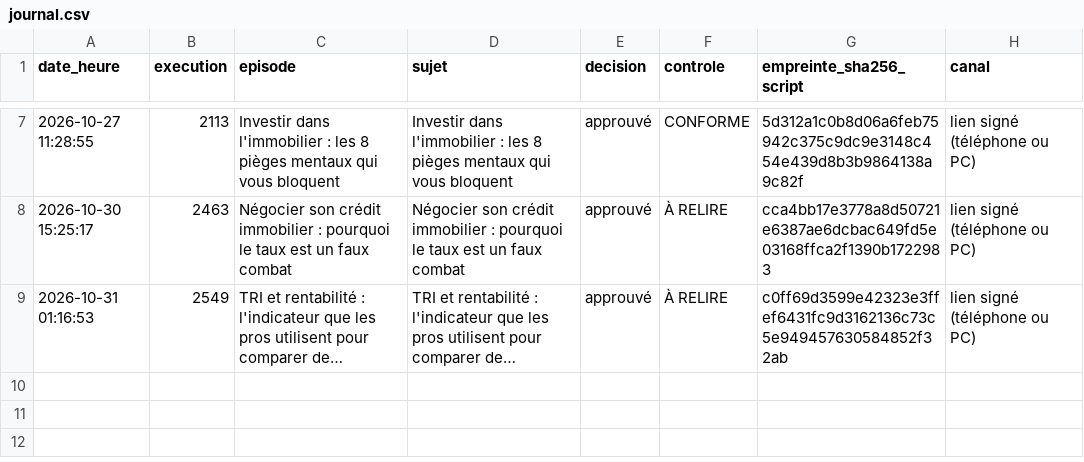
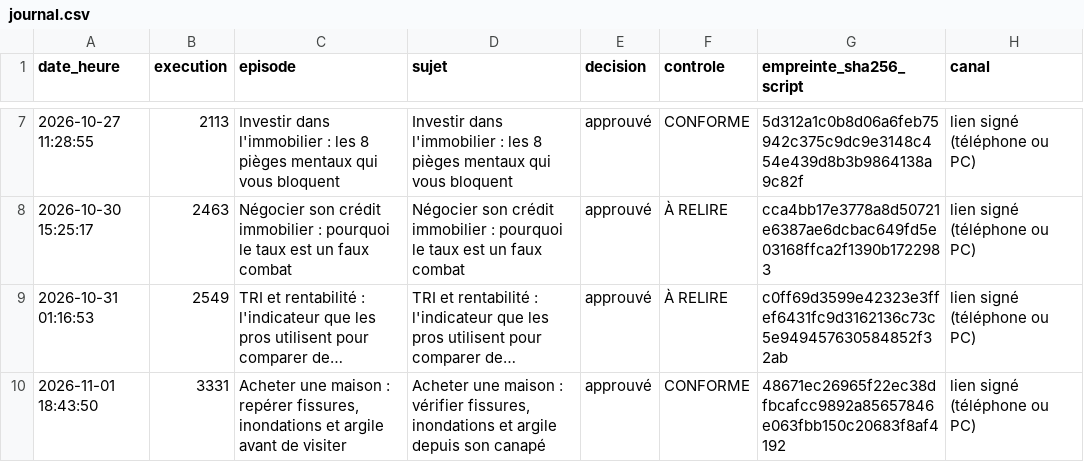
Before and after one commit to DamienGlobal/podcast-stepsup, a CSV file: validations/journal.csv, drawn as a sheet; only a part is shown, gaps mark what is left out; long unchanged cells end in …; the diff names each change by its address in the sheet, - before the commit and + after, or states it on an @@ line.

Commit message:
journal des validations : approuvé : Acheter une maison : repérer fissures, inondations et argile

```diff
--- a/validations/journal.csv
+++ b/validations/journal.csv
+row 10: 2026-11-01 18:43:50 | 3331 | Acheter une maison : repérer fissures, inondations et argile avant de visiter | Acheter une maison : vérifier fissures, inondations et argile depuis son canapé | approuvé | CONFORME | 48671ec26965f22ec38dfbcafcc9892a85657846e063fbb150c20683f8af4192 | lien signé (téléphone ou PC)
```
